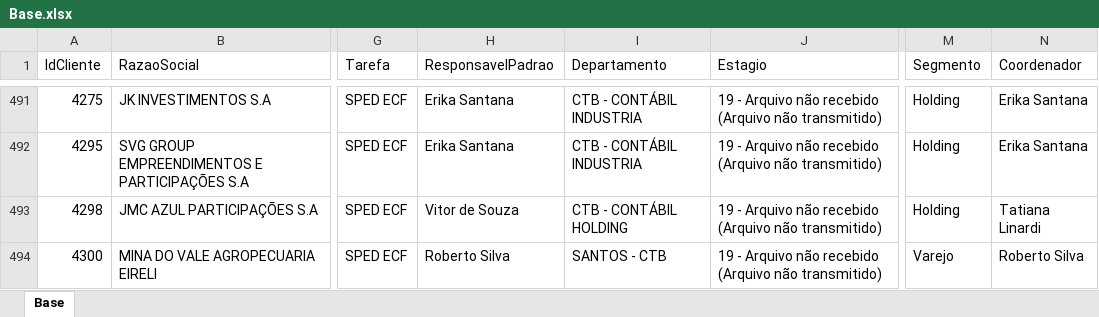
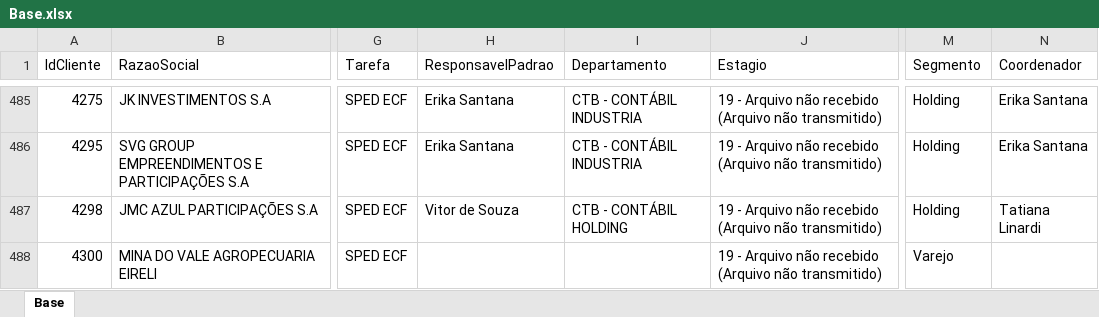
Before and after one commit to Controladoria-MG/Controle-de-SPED, an Excel workbook: data/base_formatada/Base.xlsx, sheet Base, drawn as a sheet; only a part is shown, gaps mark what is left out; values as stored, in another font and other column widths than the file's, no borders; addresses are those after the commit; the diff covers the shown part only; the diff names each change by its address in the sheet, - before the commit and + after, or states it on an @@ line.

```diff
--- a/data/base_formatada/Base.xlsx (sheet Base)
+++ b/data/base_formatada/Base.xlsx (sheet Base)
-H488 (ResponsavelPadrao): Roberto Silva
+H488 (ResponsavelPadrao): (empty)
-I488 (Departamento): SANTOS - CTB
+I488 (Departamento): (empty)
-N488 (Coordenador): Roberto Silva
+N488 (Coordenador): (empty)
```
Also changed, not shown: 13 added rows, 13 removed rows and 24 edited cells elsewhere in this sheet.
